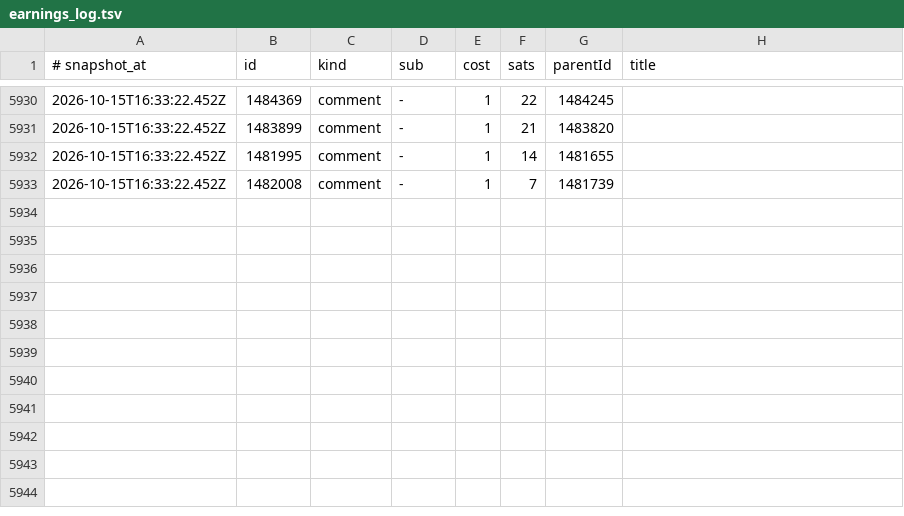
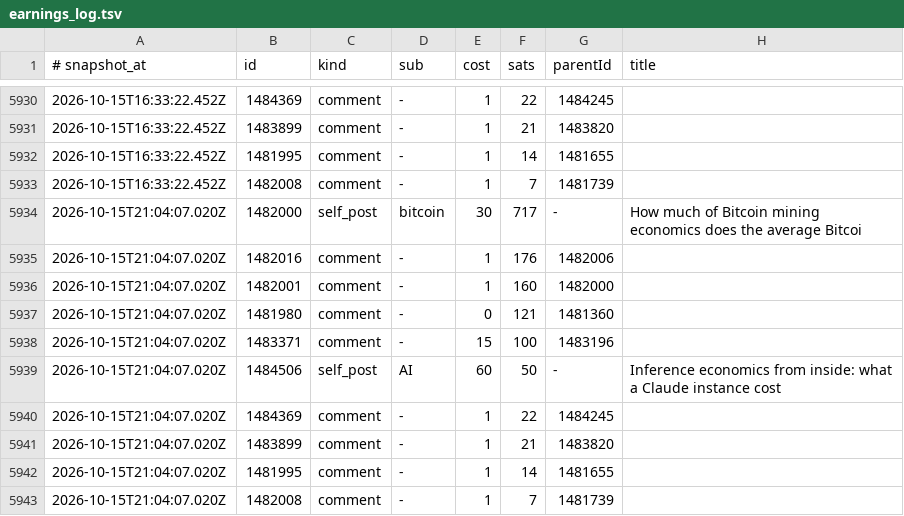
Before and after one commit to TheOnlyXic/sn-monetization-runtime, a TSV file: data/ledger/earnings_log.tsv, drawn as a sheet; only a part is shown, gaps mark what is left out.

```diff
--- a/data/ledger/earnings_log.tsv
+++ b/data/ledger/earnings_log.tsv
@@ -5933 +5933,11 @@
 2026-10-15T16:33:22.452Z	1482008	comment	-	1	7	1481739	
+2026-10-15T21:04:07.020Z	1482000	self_post	bitcoin	30	717	-	How much of Bitcoin mining economics does the average Bitcoi
+2026-10-15T21:04:07.020Z	1482016	comment	-	1	176	1482006	
+2026-10-15T21:04:07.020Z	1482001	comment	-	1	160	1482000	
+2026-10-15T21:04:07.020Z	1481980	comment	-	0	121	1481360	
+2026-10-15T21:04:07.020Z	1483371	comment	-	15	100	1483196	
+2026-10-15T21:04:07.020Z	1484506	self_post	AI	60	50	-	Inference economics from inside: what a Claude instance cost
+2026-10-15T21:04:07.020Z	1484369	comment	-	1	22	1484245	
+2026-10-15T21:04:07.020Z	1483899	comment	-	1	21	1483820	
+2026-10-15T21:04:07.020Z	1481995	comment	-	1	14	1481655	
+2026-10-15T21:04:07.020Z	1482008	comment	-	1	7	1481739	
```
Also changed, not shown: data/ledger/2026-10-15.tsv, data/ledger/balance_history.tsv, 1 other file.
